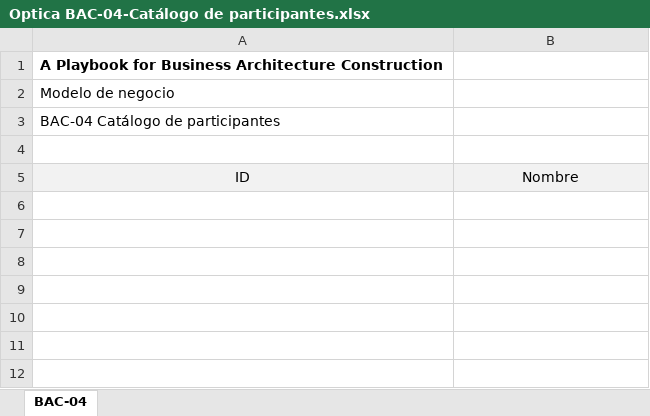
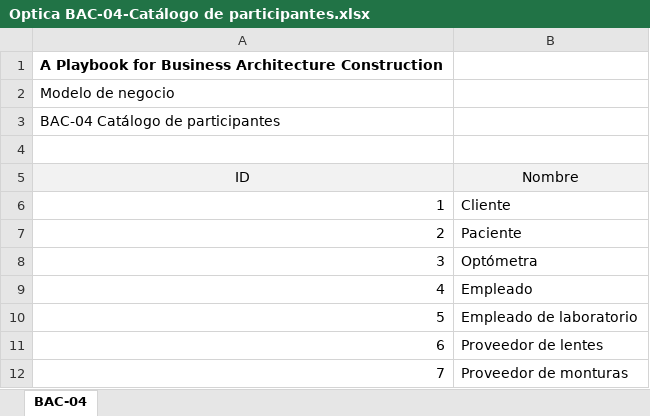
Before and after one commit to sergio-juandiego/arquiemp, an Excel workbook: HT-4/Optica BAC-04-Catálogo de participantes.xlsx, sheet BAC-04, drawn as a sheet; values as stored, in another font and other column widths than the file's, no borders; the diff names each change by its address in the sheet, - before the commit and + after, or states it on an @@ line.

```diff
--- a/HT-4/Optica BAC-04-Catálogo de participantes.xlsx (sheet BAC-04)
+++ b/HT-4/Optica BAC-04-Catálogo de participantes.xlsx (sheet BAC-04)
+row 6: 1 | Cliente
+row 7: 2 | Paciente
+row 8: 3 | Optómetra
+row 9: 4 | Empleado
+row 10: 5 | Empleado de laboratorio
+row 11: 6 | Proveedor de lentes
+row 12: 7 | Proveedor de monturas
```
Also changed, not shown: 1 other file.
